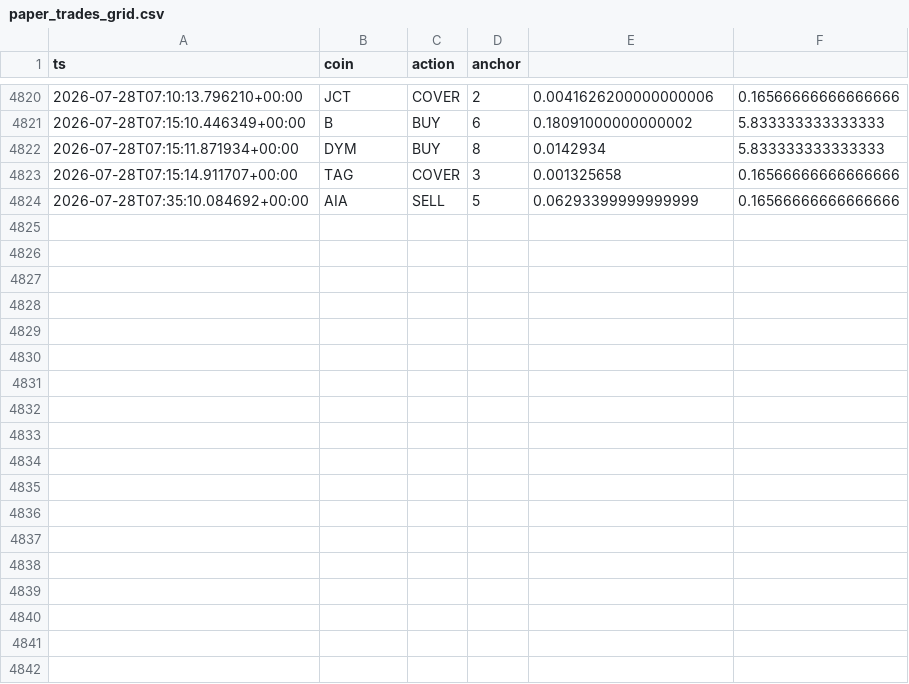
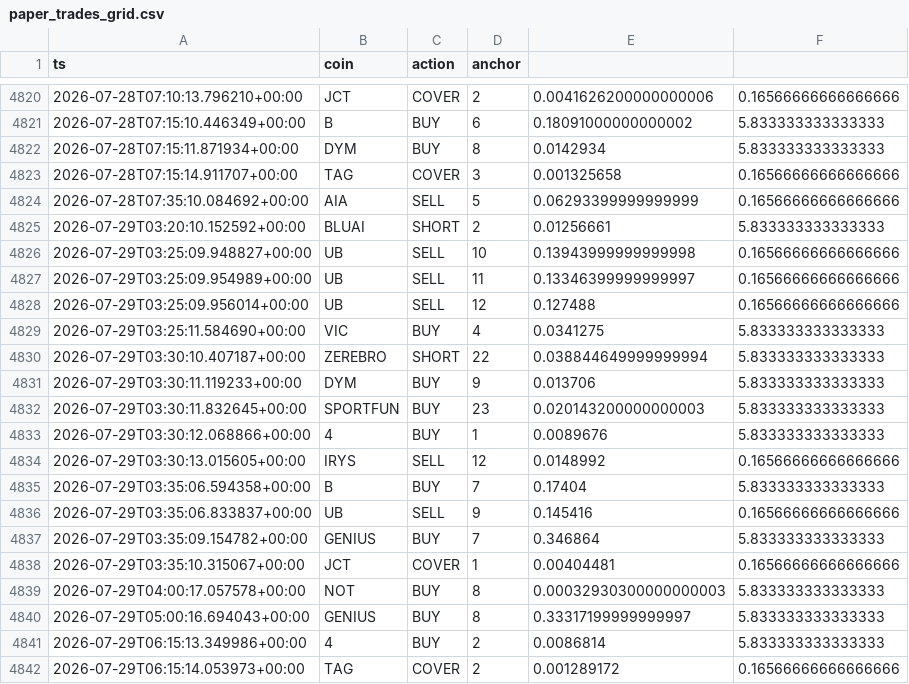
Before and after one commit to AlexeyKharin06/bots-cluster-, a CSV file: memory/trade/paper_v1/paper_trades_grid.csv, drawn as a sheet; only a part is shown, gaps mark what is left out.

Commit message:
trade paper_v1 auto 2026-07-29_06:17

```diff
--- a/memory/trade/paper_v1/paper_trades_grid.csv
+++ b/memory/trade/paper_v1/paper_trades_grid.csv
@@ -4824 +4824,19 @@ ts,coin,action,anchor
 2026-07-28T07:35:10.084692+00:00,AIA,SELL,5,0.06293399999999999,0.16566666666666666
+2026-07-29T03:20:10.152592+00:00,BLUAI,SHORT,2,0.01256661,5.833333333333333
+2026-07-29T03:25:09.948827+00:00,UB,SELL,10,0.13943999999999998,0.16566666666666666
+2026-07-29T03:25:09.954989+00:00,UB,SELL,11,0.13346399999999997,0.16566666666666666
+2026-07-29T03:25:09.956014+00:00,UB,SELL,12,0.127488,0.16566666666666666
+2026-07-29T03:25:11.584690+00:00,VIC,BUY,4,0.0341275,5.833333333333333
+2026-07-29T03:30:10.407187+00:00,ZEREBRO,SHORT,22,0.038844649999999994,5.833333333333333
+2026-07-29T03:30:11.119233+00:00,DYM,BUY,9,0.013706,5.833333333333333
+2026-07-29T03:30:11.832645+00:00,SPORTFUN,BUY,23,0.020143200000000003,5.833333333333333
+2026-07-29T03:30:12.068866+00:00,4,BUY,1,0.0089676,5.833333333333333
+2026-07-29T03:30:13.015605+00:00,IRYS,SELL,12,0.0148992,0.16566666666666666
+2026-07-29T03:35:06.594358+00:00,B,BUY,7,0.17404,5.833333333333333
+2026-07-29T03:35:06.833837+00:00,UB,SELL,9,0.145416,0.16566666666666666
+2026-07-29T03:35:09.154782+00:00,GENIUS,BUY,7,0.346864,5.833333333333333
+2026-07-29T03:35:10.315067+00:00,JCT,COVER,1,0.00404481,0.16566666666666666
+2026-07-29T04:00:17.057578+00:00,NOT,BUY,8,0.00032930300000000003,5.833333333333333
+2026-07-29T05:00:16.694043+00:00,GENIUS,BUY,8,0.33317199999999997,5.833333333333333
+2026-07-29T06:15:13.349986+00:00,4,BUY,2,0.0086814,5.833333333333333
+2026-07-29T06:15:14.053973+00:00,TAG,COVER,2,0.001289172,0.16566666666666666
```
Also changed, not shown: memory/trade/paper_v1/paper_trades_N.csv, memory/trade/paper_v1/paper_trades_O.csv, 15 other files.
